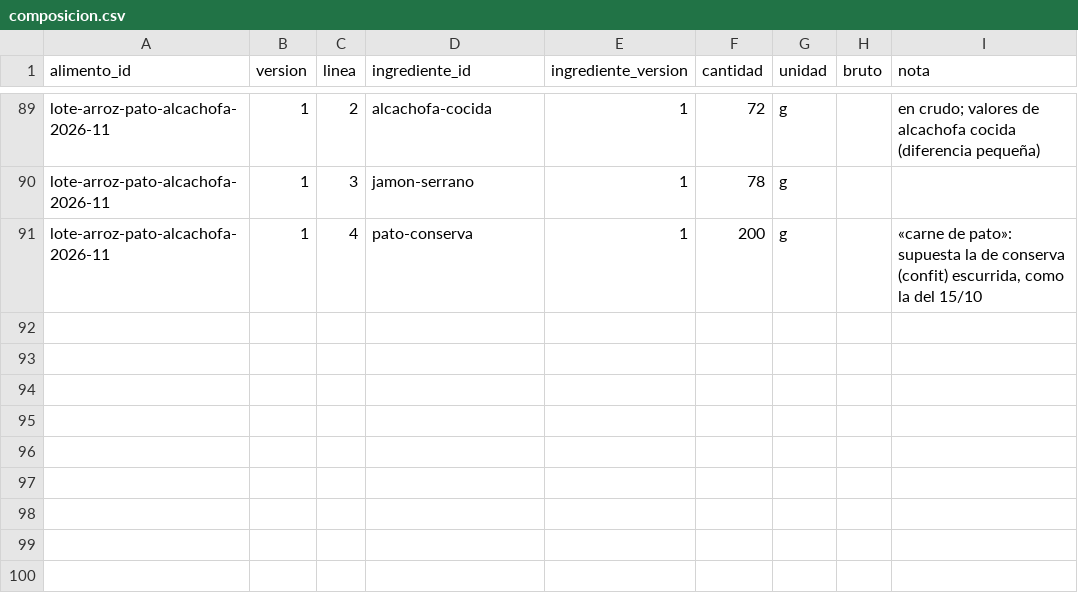
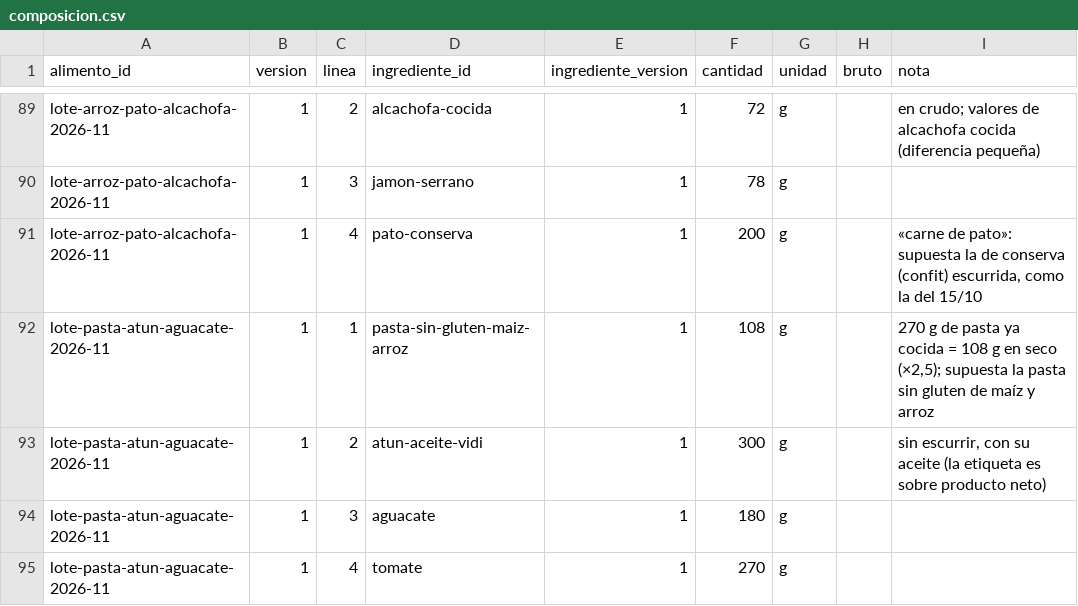
Before and after one commit to DreiSup/salud, a CSV file: datos/composicion.csv, drawn as a sheet; only a part is shown, gaps mark what is left out.

```diff
--- a/datos/composicion.csv
+++ b/datos/composicion.csv
@@ -91 +91,5 @@ lote-arroz-pato-alcachofa-2026-11,1,3,jamon-serrano,1,78,g,,
 lote-arroz-pato-alcachofa-2026-11,1,4,pato-conserva,1,200,g,,"«carne de pato»: supuesta la de conserva (confit) escurrida, como la del 15/10"
+lote-pasta-atun-aguacate-2026-11,1,1,pasta-sin-gluten-maiz-arroz,1,108,g,,"270 g de pasta ya cocida = 108 g en seco (×2,5); supuesta la pasta sin gluten de maíz y arroz"
+lote-pasta-atun-aguacate-2026-11,1,2,atun-aceite-vidi,1,300,g,,"sin escurrir, con su aceite (la etiqueta es sobre producto neto)"
+lote-pasta-atun-aguacate-2026-11,1,3,aguacate,1,180,g,,
+lote-pasta-atun-aguacate-2026-11,1,4,tomate,1,270,g,,
```
Also changed, not shown: datos/alimentos.csv, datos/comida_items.csv, 3 other files.
